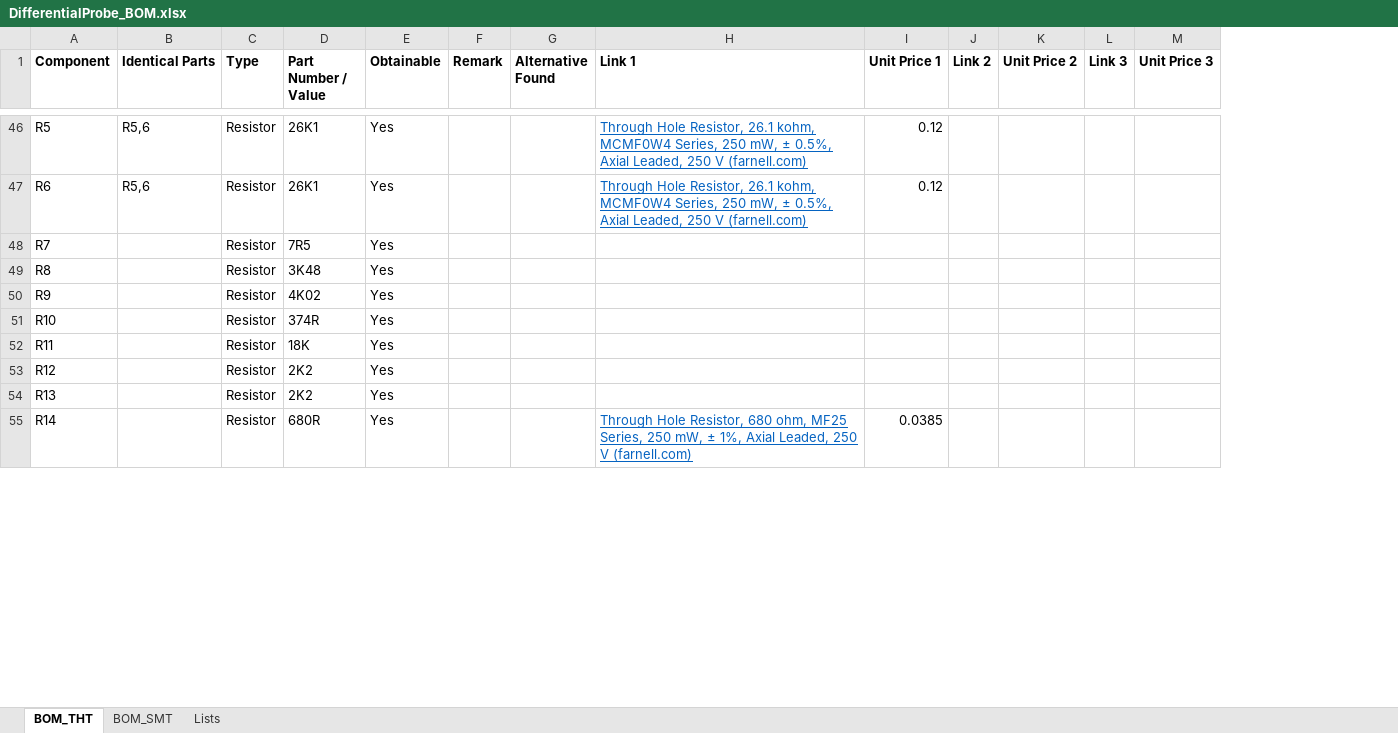
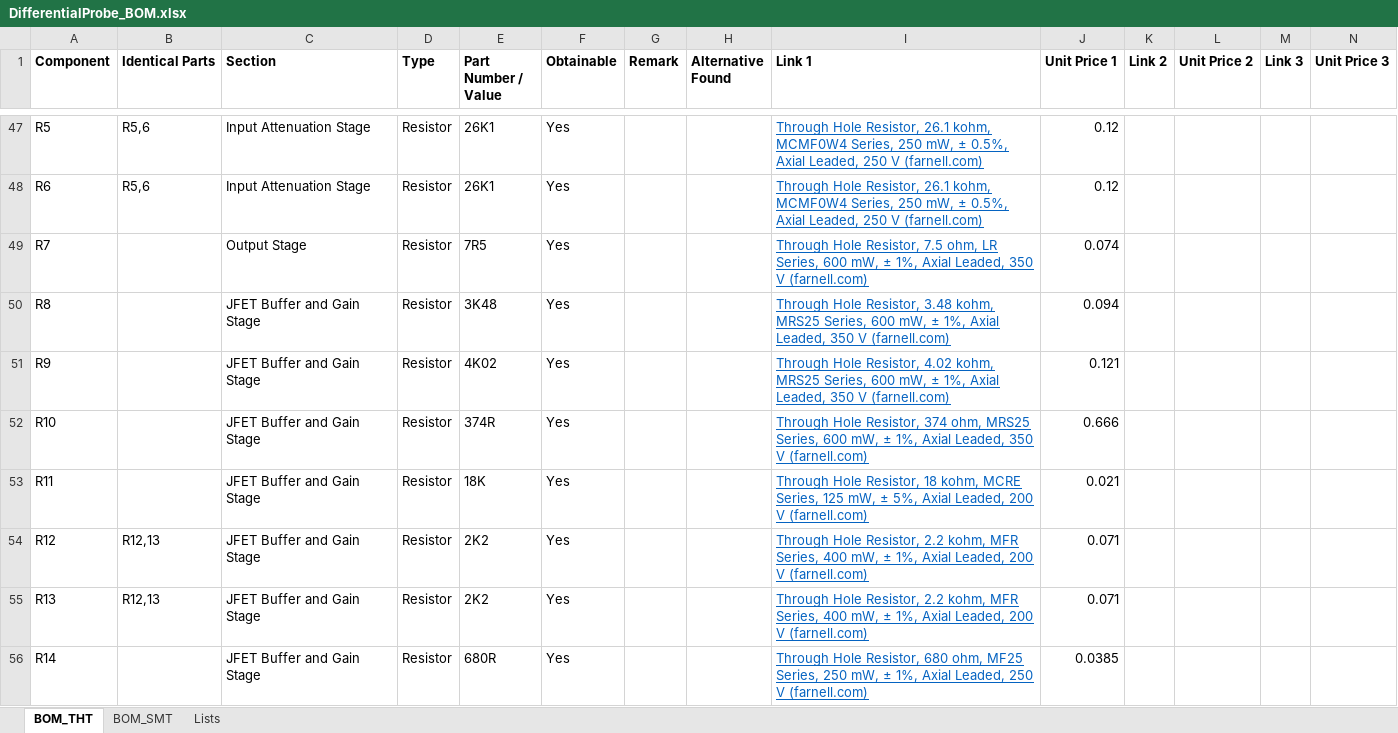
Before and after one commit to bvksound/differentialprobe, an Excel workbook: BOM/DifferentialProbe_BOM.xlsx, sheet BOM_THT, drawn as a sheet; only a part is shown, gaps mark what is left out; values as stored, in another font and other column widths than the file's, no borders; conditional formats not drawn; addresses are those after the commit; the diff covers the shown part only; the diff names each change by its address in the sheet, - before the commit and + after, or states it on an @@ line.

```diff
--- a/BOM/DifferentialProbe_BOM.xlsx (sheet BOM_THT)
+++ b/BOM/DifferentialProbe_BOM.xlsx (sheet BOM_THT)
+column C (Section), rows 47-56: Input Attenuation Stage | Input Attenuation Stage | Output Stage | JFET Buffer and Gain Stage | JFET Buffer and Gain Stage | JFET Buffer and Gain Stage | JFET Buffer and Gain Stage | JFET Buffer and Gain Stage | JFET Buffer and Gain Stage | JFET Buffer and Gain Stage
-I49 (Link 1): (empty)
+I49 (Link 1): Through Hole Resistor, 7.5 ohm, LR Series, 600 mW, ± 1%, Axial Leaded, 350 V (farnell.com)
-J49 (Unit Price 1): (empty)
+J49 (Unit Price 1): 0.074
-I50 (Link 1): (empty)
+I50 (Link 1): Through Hole Resistor, 3.48 kohm, MRS25 Series, 600 mW, ± 1%, Axial Leaded, 350 V (farnell.com)
-J50 (Unit Price 1): (empty)
+J50 (Unit Price 1): 0.094
-I51 (Link 1): (empty)
+I51 (Link 1): Through Hole Resistor, 4.02 kohm, MRS25 Series, 600 mW, ± 1%, Axial Leaded, 350 V (farnell.com)
-J51 (Unit Price 1): (empty)
+J51 (Unit Price 1): 0.121
-I52 (Link 1): (empty)
+I52 (Link 1): Through Hole Resistor, 374 ohm, MRS25 Series, 600 mW, ± 1%, Axial Leaded, 350 V (farnell.com)
-J52 (Unit Price 1): (empty)
+J52 (Unit Price 1): 0.666
-I53 (Link 1): (empty)
+I53 (Link 1): Through Hole Resistor, 18 kohm, MCRE Series, 125 mW, ± 5%, Axial Leaded, 200 V (farnell.com)
-J53 (Unit Price 1): (empty)
+J53 (Unit Price 1): 0.021
-B54:B55 (Identical Parts): (empty)
+B54:B55 (Identical Parts): R12,13
-I54:I55 (Link 1): (empty)
+I54:I55 (Link 1): Through Hole Resistor, 2.2 kohm, MFR Series, 400 mW, ± 1%, Axial Leaded, 200 V (farnell.com)
-J54:J55 (Unit Price 1): (empty)
+J54:J55 (Unit Price 1): 0.071
```
Also changed, not shown: 1 added row and 45 edited cells elsewhere in this sheet, 24 other files.
